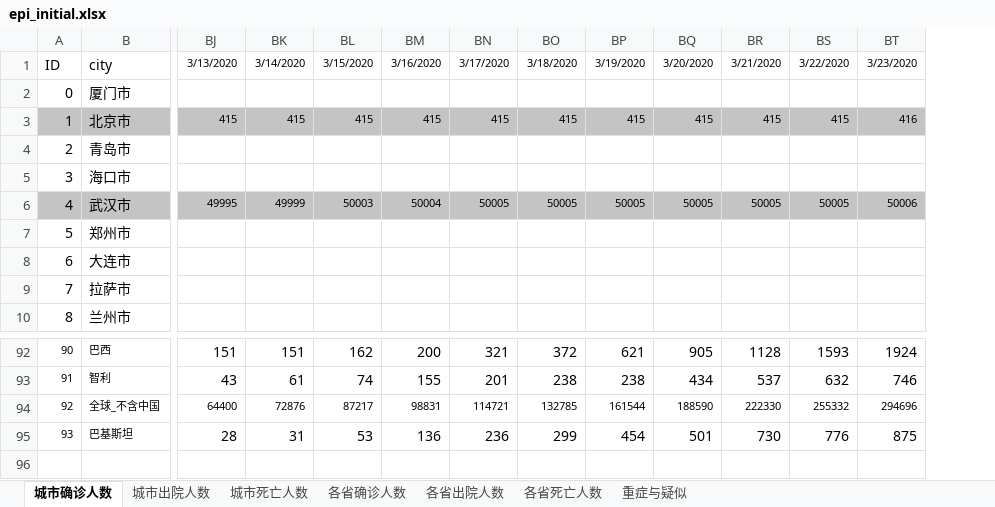
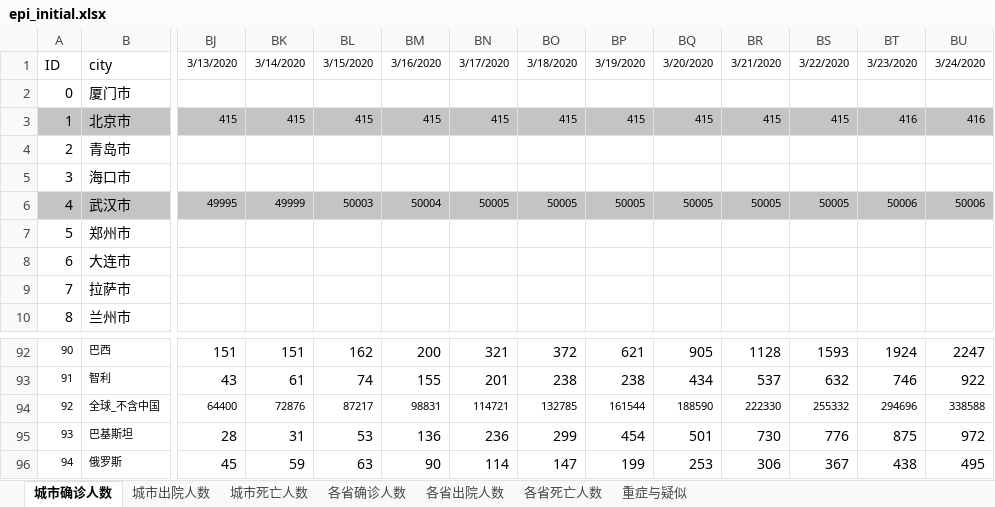
Before and after one commit to jiahuanting/COVID2019, an Excel workbook: stat/epi_initial.xlsx, sheet 城市确诊人数, drawn as a sheet; only a part is shown, gaps mark what is left out; values as stored, in another font and other column widths than the file's, no borders; rows hold the shown columns only; the diff names each change by its address in the sheet, - before the commit and + after, or states it on an @@ line.

```diff
--- a/stat/epi_initial.xlsx (sheet 城市确诊人数)
+++ b/stat/epi_initial.xlsx (sheet 城市确诊人数)
+column BU, rows 1-6: 3/24/2020 |  | 416 |  |  | 50006; rows 92-95: 2247 | 922 | 338588 | 972
+row 96: 94 | 俄罗斯 | 45 | 59 | 63 | 90 | 114 | 147 | 199 | 253 | 306 | 367 | 438 | 495
```
Also changed, not shown: sheet 城市出院人数, sheet 城市死亡人数, sheet 各省确诊人数, sheet 重症与疑似, sheet 各省出院人数, sheet 各省死亡人数, charts or pictures, 41 other files.
